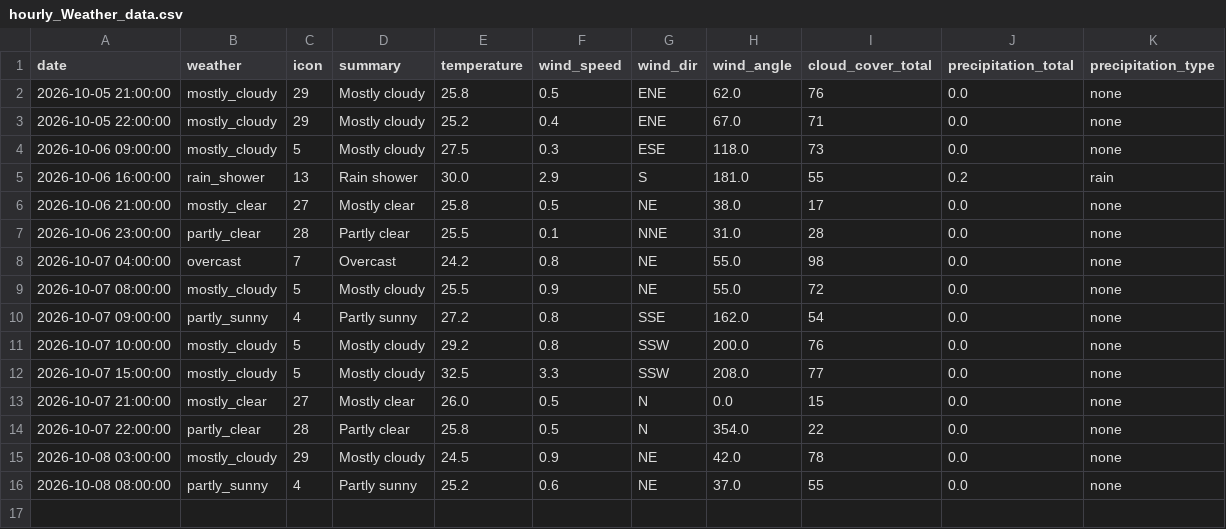
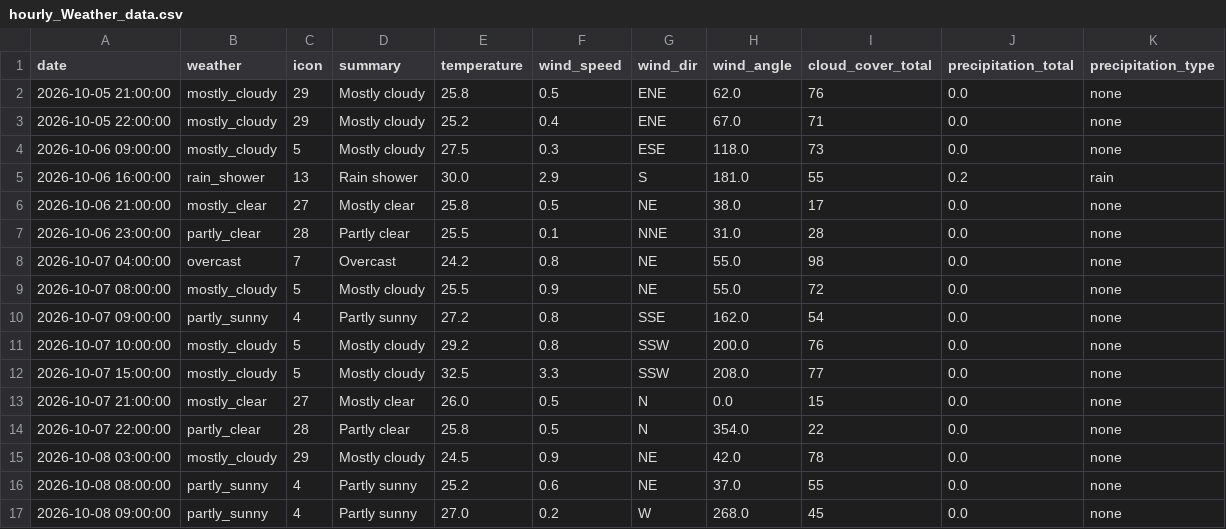
Before and after one commit to raynonpo/Project-Air, a CSV file: hourly_Weather_data.csv, drawn as a sheet.

```diff
--- a/hourly_Weather_data.csv
+++ b/hourly_Weather_data.csv
@@ -16 +16,2 @@ date,weather,icon,summary,temperature,wind_speed,wind_dir,wind_angle,cloud_cover
 2026-10-08 08:00:00,partly_sunny,4,Partly sunny,25.2,0.6,NE,37.0,55,0.0,none
+2026-10-08 09:00:00,partly_sunny,4,Partly sunny,27.0,0.2,W,268.0,45,0.0,none
```
Also changed, not shown: hourly_air_quality.csv.
